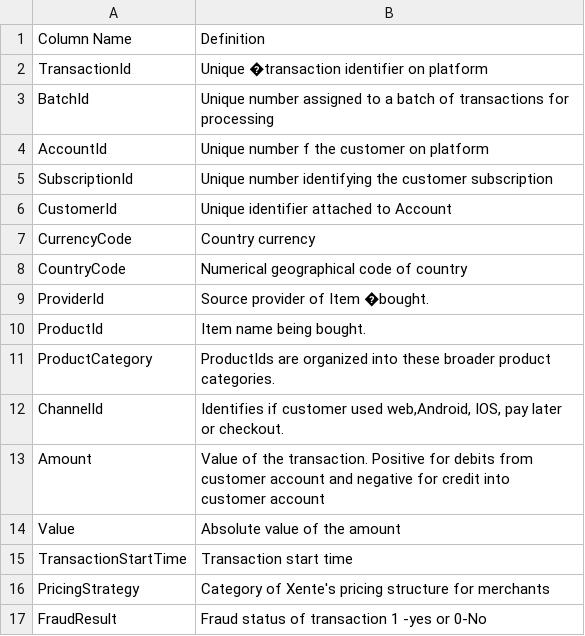
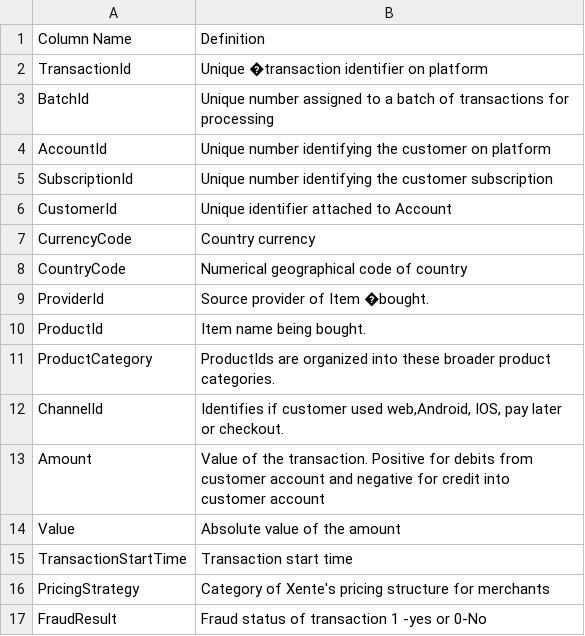
Before and after one commit to game-ale/credit-risk-model, a CSV file: data/raw/Xente_Variable_Definitions.csv, drawn as a sheet.

```diff
--- a/data/raw/Xente_Variable_Definitions.csv
+++ b/data/raw/Xente_Variable_Definitions.csv
@@ -3,3 +3,3 @@ TransactionId,Unique �transaction identifier on platform
 BatchId,Unique number assigned to a batch of transactions for processing
-AccountId,Unique number f the customer on platform
+AccountId,Unique number identifying the customer on platform
 SubscriptionId,Unique number identifying the customer subscription
```
Also changed, not shown: 3 other files.
